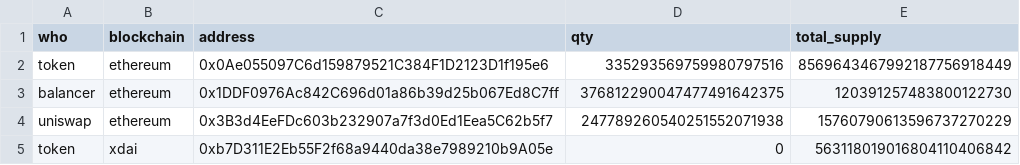
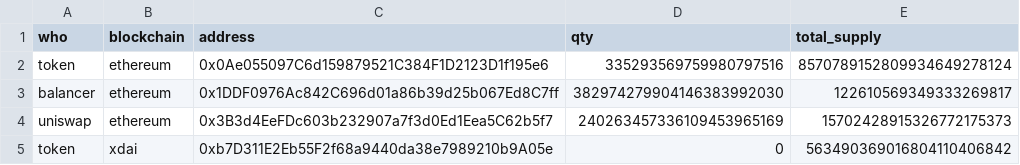
Before and after one commit to STYJ/Analysing-STAKE-token-transfers, a CSV file: stake/contract_balances.csv, drawn as a sheet.

```diff
--- a/stake/contract_balances.csv
+++ b/stake/contract_balances.csv
@@ -1,5 +1,5 @@
 who,blockchain,address,qty,total_supply
-token,ethereum,0x0Ae055097C6d159879521C384F1D2123D1f195e6,335293569759980797516,8569643467992187756918449
-balancer,ethereum,0x1DDF0976Ac842C696d01a86b39d25b067Ed8C7ff,376812290047477491642375,120391257483800122730
-uniswap,ethereum,0x3B3d4EeFDc603b232907a7f3d0Ed1Eea5C62b5f7,247789260540251552071938,15760790613596737270229
-token,xdai,0xb7D311E2Eb55F2f68a9440da38e7989210b9A05e,0,563118019016804110406842
+token,ethereum,0x0Ae055097C6d159879521C384F1D2123D1f195e6,335293569759980797516,8570789152809934649278124
+balancer,ethereum,0x1DDF0976Ac842C696d01a86b39d25b067Ed8C7ff,382974279904146383992030,122610569349333269817
+uniswap,ethereum,0x3B3d4EeFDc603b232907a7f3d0Ed1Eea5C62b5f7,240263457336109453965169,15702428915326772175373
+token,xdai,0xb7D311E2Eb55F2f68a9440da38e7989210b9A05e,0,563490369016804110406842
```
Also changed, not shown: stake/ethereum_balancer_transfers.csv, stake/ethereum_uniswap_transfers.csv.
